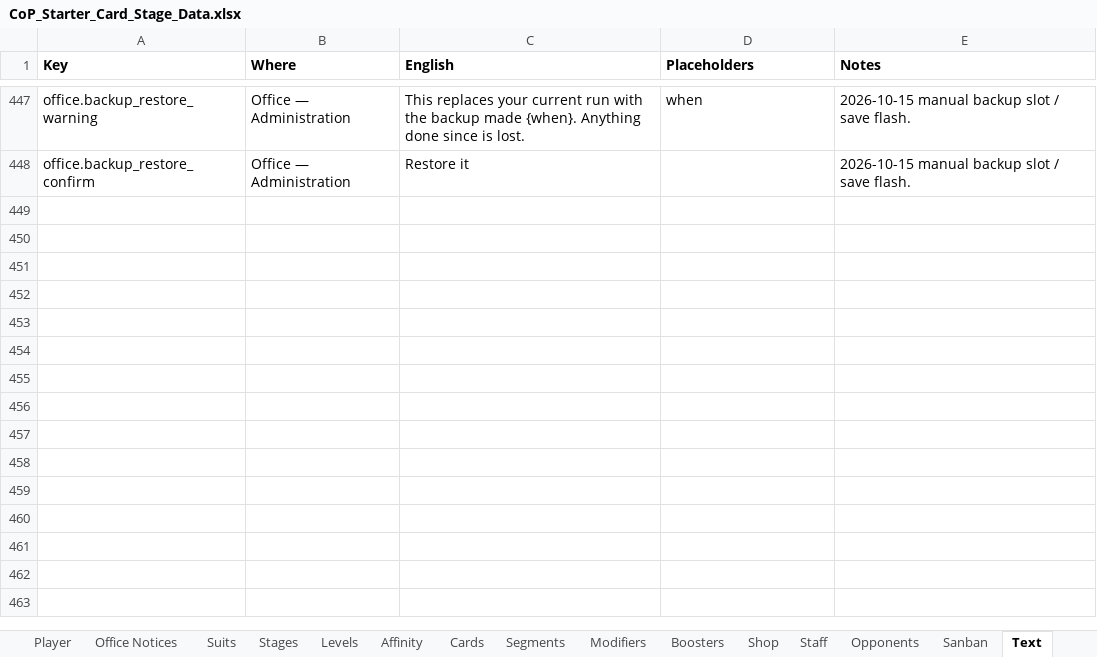
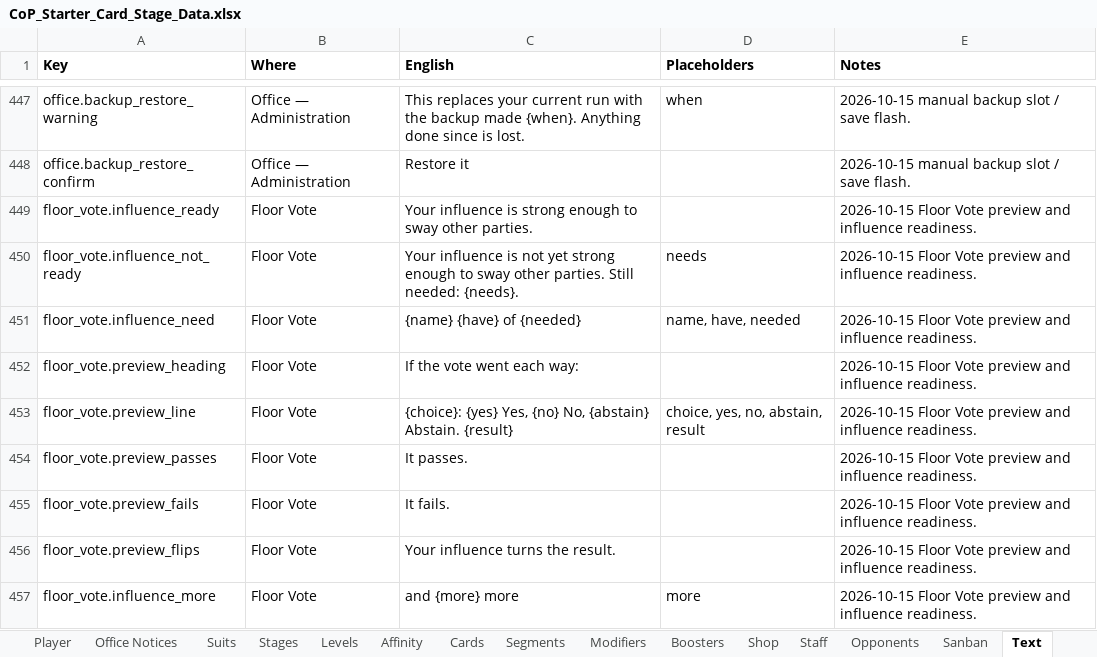
Before and after one commit to Lotusmonogatari/CoP-Deckbuilder, an Excel workbook: design/CoP_Starter_Card_Stage_Data.xlsx, sheet Text, drawn as a sheet; only a part is shown, gaps mark what is left out; values as stored, in another font and other column widths than the file's, no borders; the diff names each change by its address in the sheet, - before the commit and + after, or states it on an @@ line.

```diff
--- a/design/CoP_Starter_Card_Stage_Data.xlsx (sheet Text)
+++ b/design/CoP_Starter_Card_Stage_Data.xlsx (sheet Text)
+row 449: floor_vote.influence_ready | Floor Vote | Your influence is strong enough to sway other parties. |  | 2026-10-15 Floor Vote preview and influence readiness.
+row 450: floor_vote.influence_not_ready | Floor Vote | Your influence is not yet strong enough to sway other parties. Still needed: {needs}. | needs | 2026-10-15 Floor Vote preview and influence readiness.
+row 451: floor_vote.influence_need | Floor Vote | {name} {have} of {needed} | name, have, needed | 2026-10-15 Floor Vote preview and influence readiness.
+row 452: floor_vote.preview_heading | Floor Vote | If the vote went each way: |  | 2026-10-15 Floor Vote preview and influence readiness.
+row 453: floor_vote.preview_line | Floor Vote | {choice}: {yes} Yes, {no} No, {abstain} Abstain. {result} | choice, yes, no, abstain, result | 2026-10-15 Floor Vote preview and influence readiness.
+row 454: floor_vote.preview_passes | Floor Vote | It passes. |  | 2026-10-15 Floor Vote preview and influence readiness.
+row 455: floor_vote.preview_fails | Floor Vote | It fails. |  | 2026-10-15 Floor Vote preview and influence readiness.
+row 456: floor_vote.preview_flips | Floor Vote | Your influence turns the result. |  | 2026-10-15 Floor Vote preview and influence readiness.
+row 457: floor_vote.influence_more | Floor Vote | and {more} more | more | 2026-10-15 Floor Vote preview and influence readiness.
```
Also changed, not shown: 8 other files.
